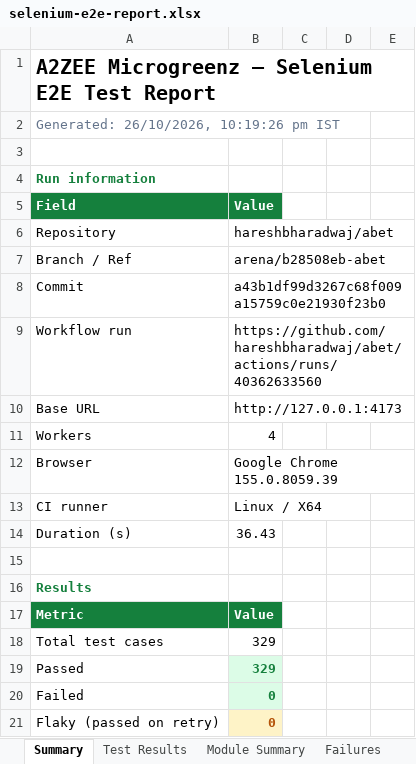
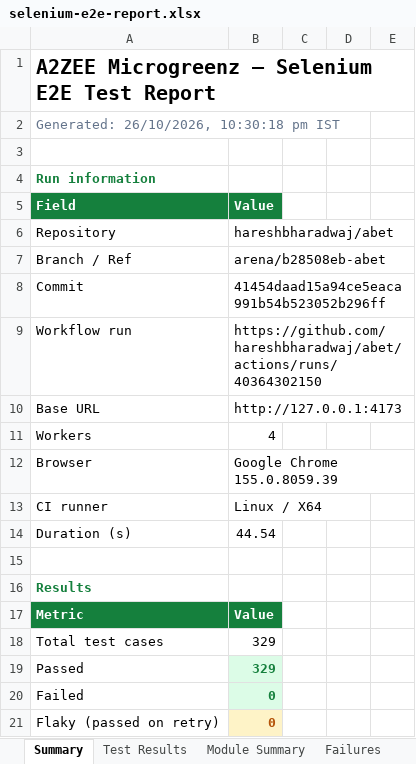
Before and after one commit to hareshbharadwaj/abet, an Excel workbook: reports/selenium-e2e-report.xlsx, sheet Summary, drawn as a sheet; only a part is shown; values as stored, in another font and other column widths than the file's, no borders; the diff names each change by its address in the sheet, - before the commit and + after, or states it on an @@ line.

```diff
--- a/reports/selenium-e2e-report.xlsx (sheet Summary)
+++ b/reports/selenium-e2e-report.xlsx (sheet Summary)
-A2: Generated: 26/10/2026, 10:19:26 pm IST
+A2: Generated: 26/10/2026, 10:30:18 pm IST
-B8: a43b1df99d3267c68f009a15759c0e21930f23b0
+B8: 41454daad15a94ce5eaca991b54b523052b296ff
-B9: https://github.com/hareshbharadwaj/abet/actions/runs/40362633560
+B9: https://github.com/hareshbharadwaj/abet/actions/runs/40364302150
-B14: 36.43
+B14: 44.54
```
Also changed, not shown: sheet Test Results, sheet Module Summary, sheet Environment, 2 other files.
